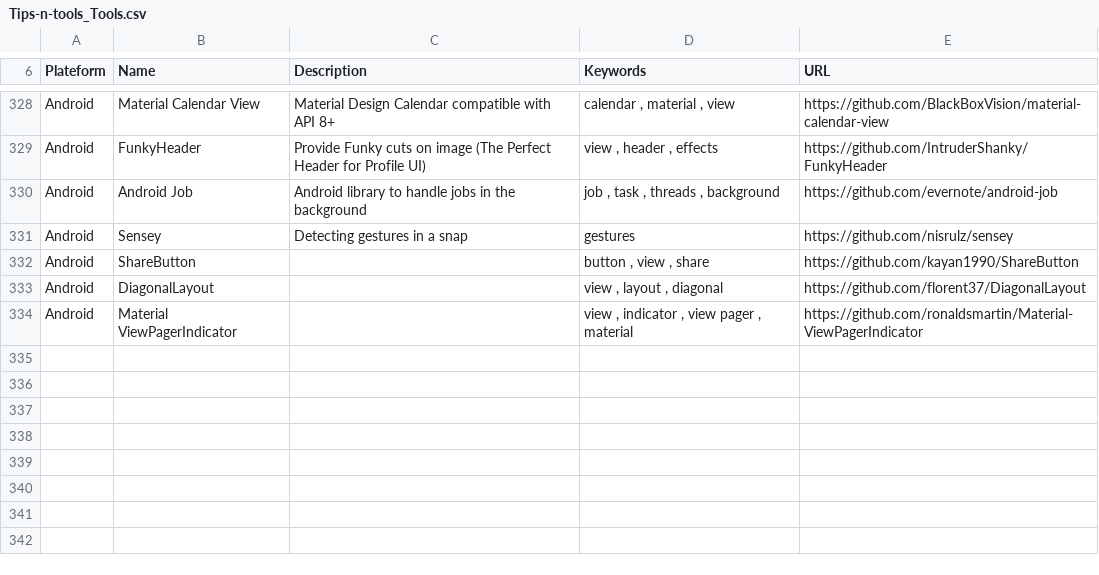
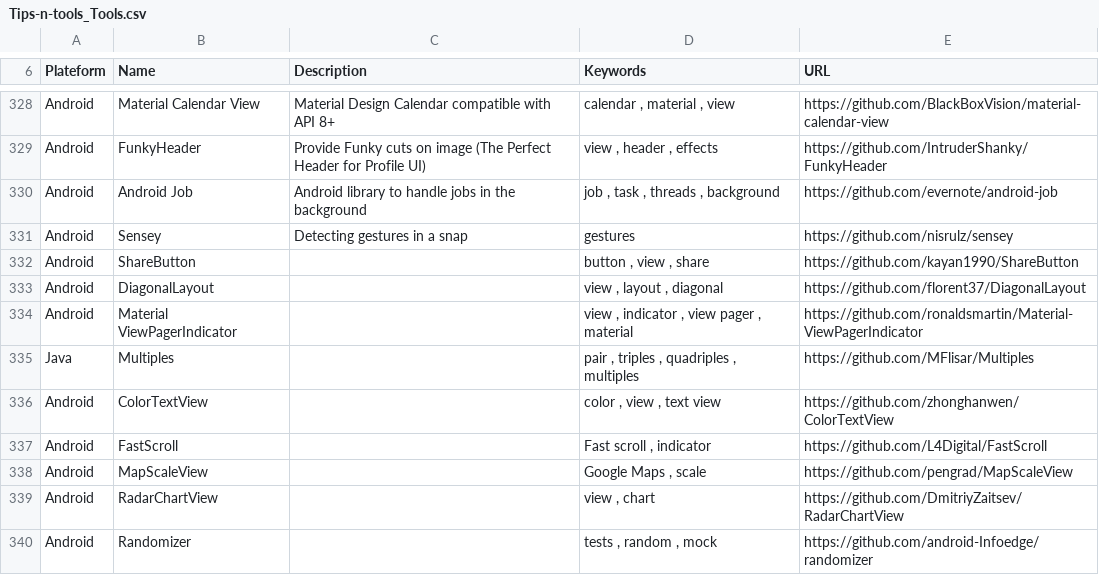
Before and after one commit to vaginessa/Tips-n-tools, a CSV file: toolz/Tips-n-tools_Tools.csv, drawn as a sheet; only a part is shown, gaps mark what is left out.

Commit message:
chore: add more references to useful librairies and to web tools

```diff
--- a/toolz/Tips-n-tools_Tools.csv
+++ b/toolz/Tips-n-tools_Tools.csv
@@ -335 +335,7 @@ Android;DiagonalLayout;;view , layout , diagonal;https://github.com/florent37/Di
 Android;Material ViewPagerIndicator;;view , indicator , view pager , material;https://github.com/ronaldsmartin/Material-ViewPagerIndicator
+Java;Multiples;;pair , triples , quadriples , multiples;https://github.com/MFlisar/Multiples
+Android;ColorTextView;;color , view , text view;https://github.com/zhonghanwen/ColorTextView
+Android;FastScroll;;Fast scroll , indicator;https://github.com/L4Digital/FastScroll
+Android;MapScaleView;;Google Maps , scale;https://github.com/pengrad/MapScaleView
+Android;RadarChartView;;view , chart;https://github.com/DmitriyZaitsev/RadarChartView
+Android;Randomizer;;tests , random , mock;https://github.com/android-Infoedge/randomizer
```
Also changed, not shown: webz/Tips-n-tools_WebLinks.csv, 4 other files.
